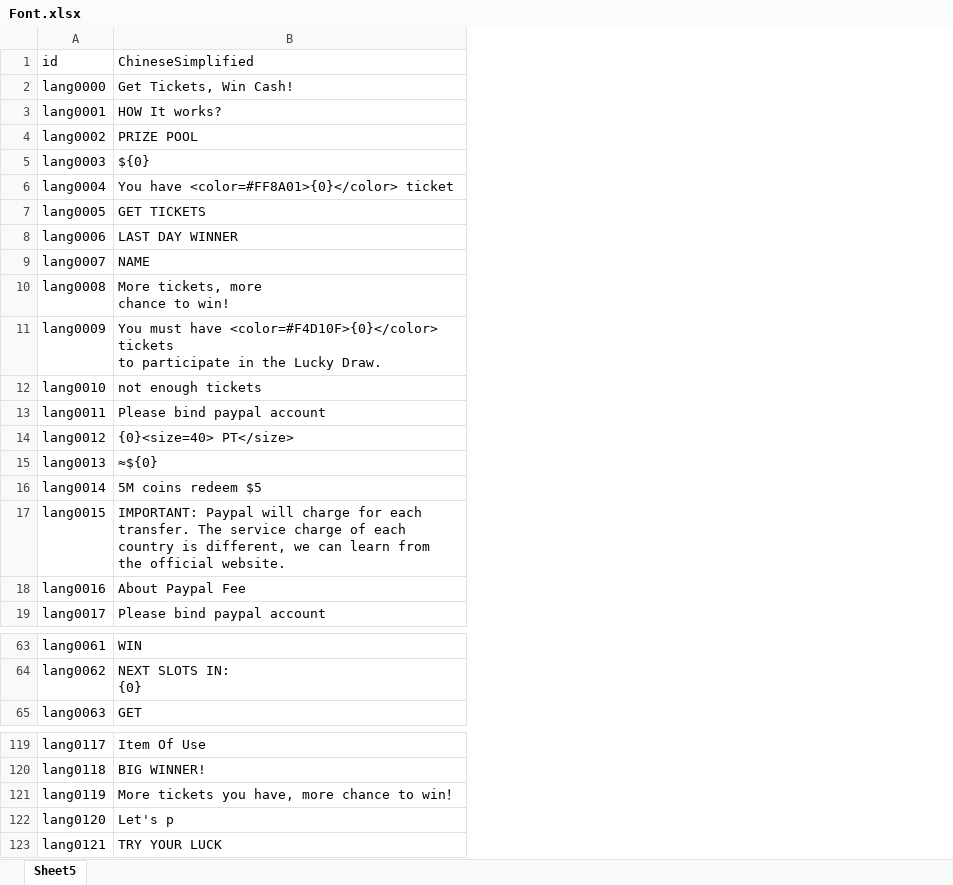
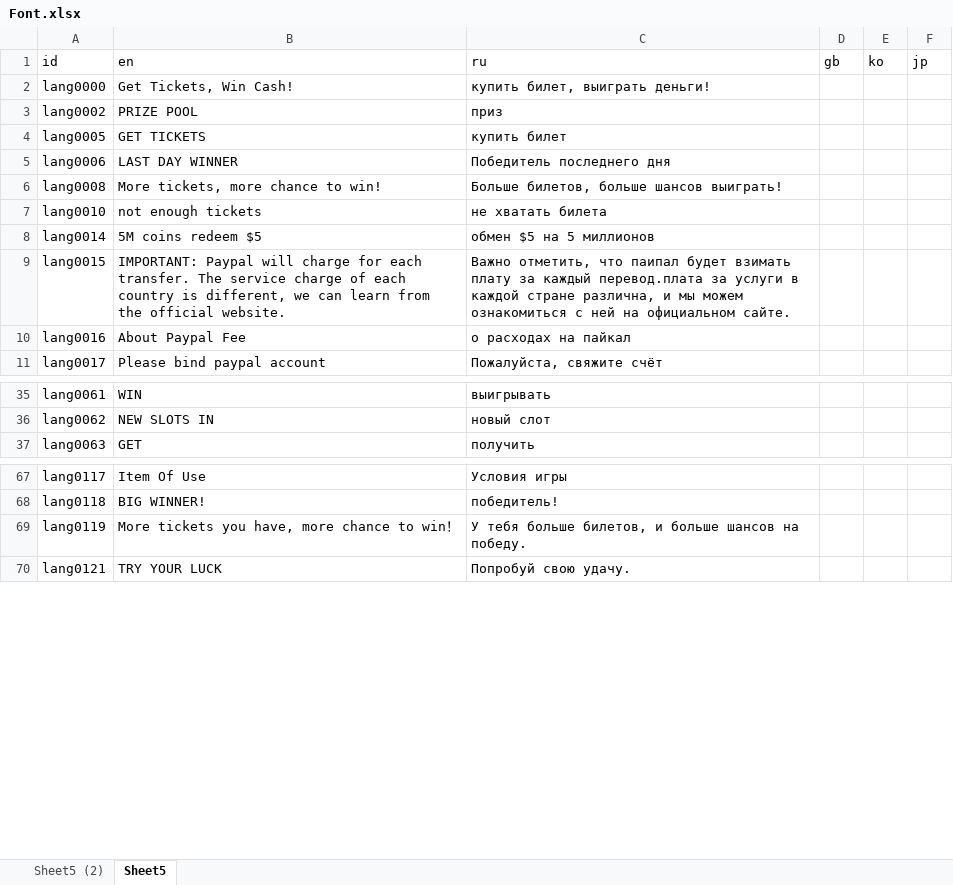
Before and after one commit to Yujilong/HiSpin, an Excel workbook: Assets/Editor/Excel/Font.xlsx, sheet Sheet5, drawn as a sheet; only a part is shown, gaps mark what is left out; values as stored, in another font and other column widths than the file's, no borders; conditional formats not drawn; removed rows and columns are numbered as before the commit, all else as after; ↵ is a line break in a cell; the diff covers the shown part only; the diff names each change by its address in the sheet, - before the commit and + after, or states it on an @@ line.

```diff
--- a/Assets/Editor/Excel/Font.xlsx (sheet Sheet5)
+++ b/Assets/Editor/Excel/Font.xlsx (sheet Sheet5)
+sheet tab: Sheet5 (2)
+column C (ru), rows 2-11: купить билет, выиграть деньги! | приз | купить билет | Победитель последнего дня | Больше билетов, больше шансов выиграть! | не хватать билета | обмен $5 на 5 миллионов | Важно отметить, что паипал будет взимать плату за каждый перевод.плата за услуги в каждой стране различна, и мы можем ознакомиться с ней на официальном сайте. | о расходах на пайкал | Пожалуйста, свяжите счёт; rows 35-37: выигрывать | новый слот | получить; rows 67-70: Условия игры | победитель! | У тебя больше билетов, и больше шансов на победу. | Попробуй свою удачу.
+column D (gb), empty
+column E (ko), empty
+column F (jp), empty
-B1: ChineseSimplified
+B1: en
-row 3: lang0001 | HOW It works?
-row 5: lang0003 | ${0}
@@ row 6 moved to row 133: lang0004 @@
-row 9: lang0007 | NAME
-B6 (en): More tickets, more ↵ chance to win!
+B6 (en): More tickets, more chance to win!
@@ row 11 moved to row 134: lang0009 @@
-row 13: lang0011 | Please bind paypal account
-row 14: lang0012 | {0}<size=40> PT</size>
@@ row 15 moved to row 116: lang0013 @@
-B36 (en): NEXT SLOTS IN: ↵ {0}
+B36 (en): NEW SLOTS IN
-row 122: lang0120 | Let's p
```
Also changed, not shown: 16 added rows, 45 removed rows, 15 moved rows, 12 edited cells and cell formats elsewhere in this sheet, 31 other files.
